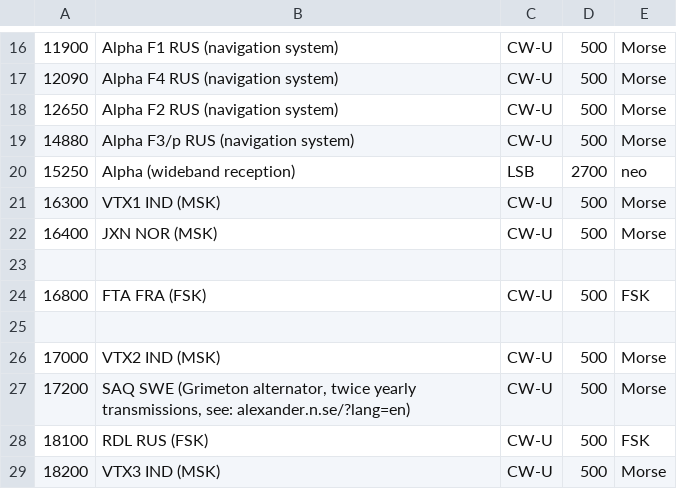
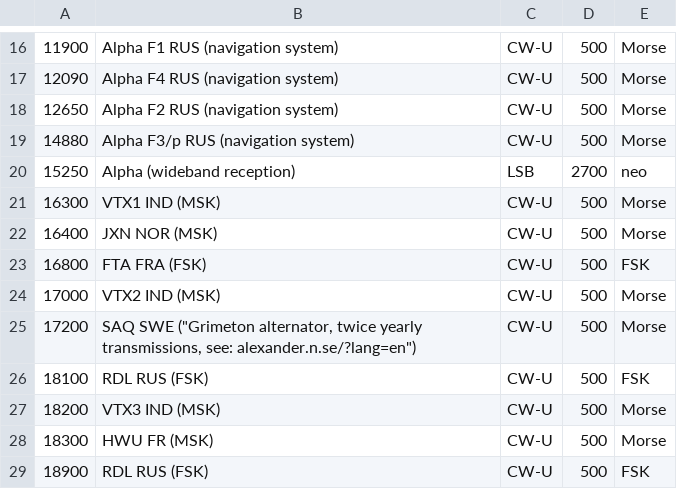
Before and after one commit to ageras1/ageras1, a CSV file: bookmarks.csv, drawn as a sheet; only a part is shown, gaps mark what is left out; the shorter side is filled out with more unchanged rows; removed rows and columns are numbered as before the commit, all else as after; the diff names each change by its address in the sheet, - before the commit and + after, or states it on an @@ line.

Commit message:
Update bookmarks.csv

```diff
--- a/bookmarks.csv
+++ b/bookmarks.csv
-row 23: (empty)
-row 25: (empty)
-B25: SAQ SWE (Grimeton alternator, twice yearly transmissions, see: alexander.n.se/?lang=en)
+B25: SAQ SWE ("Grimeton alternator, twice yearly transmissions, see: alexander.n.se/?lang=en")
```
